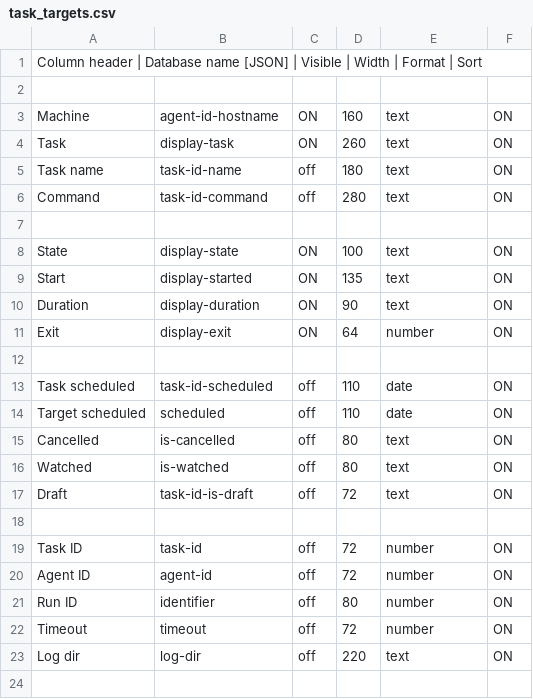
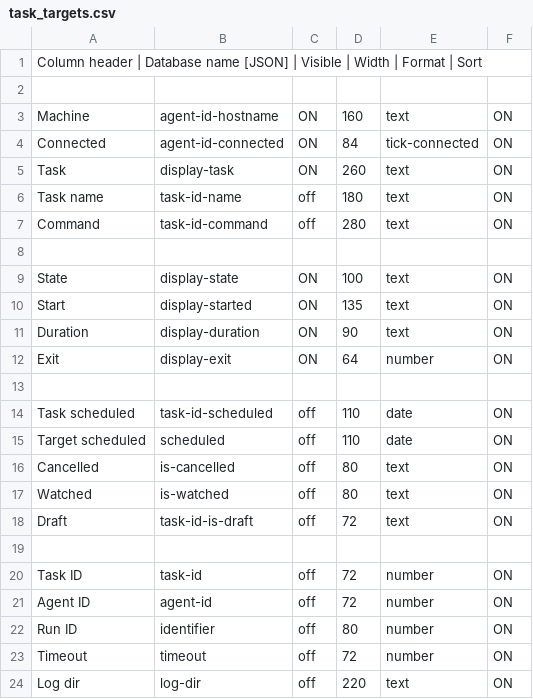
Before and after one commit to roojs/argusrm, a CSV file: controller/resources/columns/task_targets.csv, drawn as a sheet; the diff names each change by its address in the sheet, - before the commit and + after, or states it on an @@ line.

Commit message:
android build and more work on tasks

```diff
--- a/controller/resources/columns/task_targets.csv
+++ b/controller/resources/columns/task_targets.csv
+row 4: Connected | agent-id-connected | ON | 84 | tick-connected | ON
```
Also changed, not shown: 52 other files.
